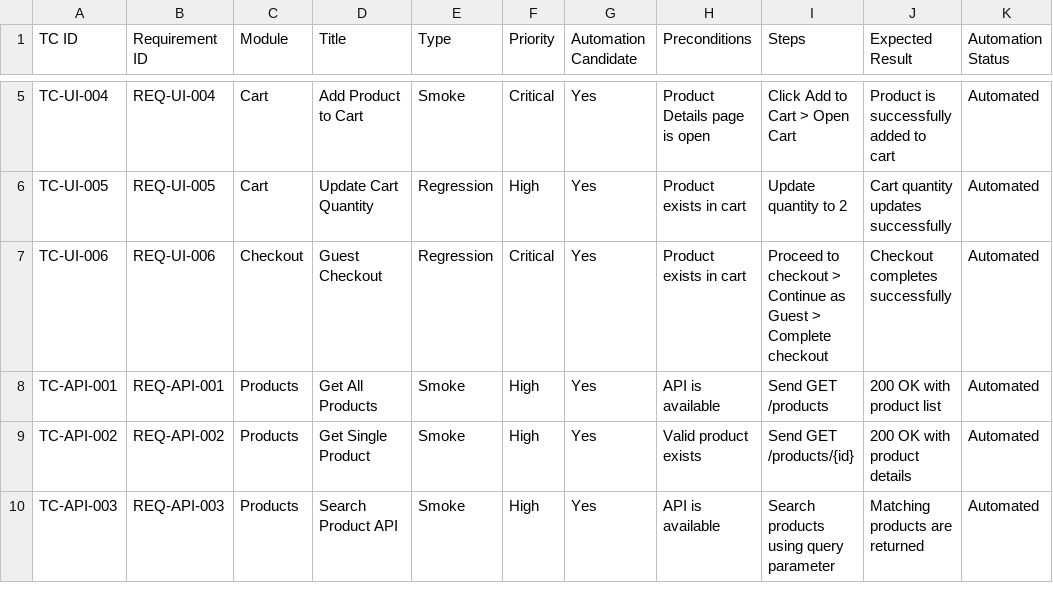
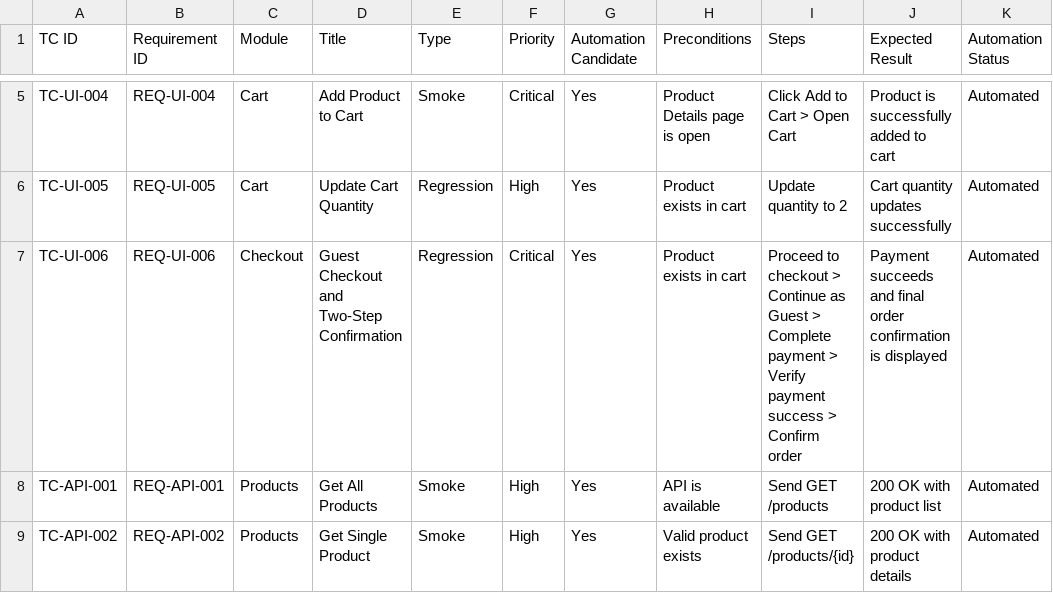
Before and after one commit to TTN-MohammadFarhan/qa-ai-practical-assessment, a CSV file: FunctionalTestCase.csv, drawn as a sheet; only a part is shown, gaps mark what is left out; the shorter side is filled out with more unchanged rows; the diff names each change by its address in the sheet, - before the commit and + after, or states it on an @@ line.

Commit message:
docs: update checkout confirmation coverage

```diff
--- a/FunctionalTestCase.csv
+++ b/FunctionalTestCase.csv
-D7 (Title): Guest Checkout
+D7 (Title): Guest Checkout and Two-Step Confirmation
-I7 (Steps): …> Complete checkout
+I7 (Steps): …> Complete payment > Verify payment success > Confirm order
-J7 (Expected Result): Checkout completes successfully
+J7 (Expected Result): Payment succeeds and final order confirmation is displayed
```
